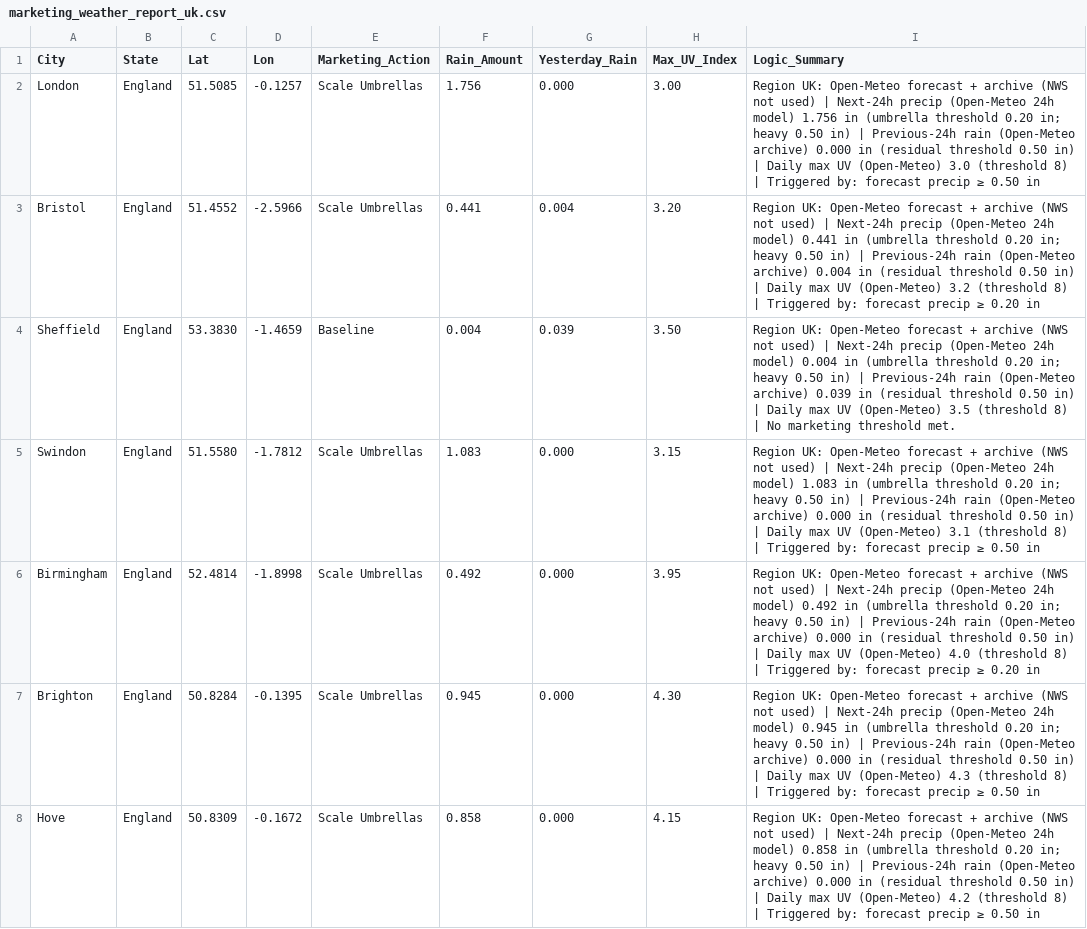
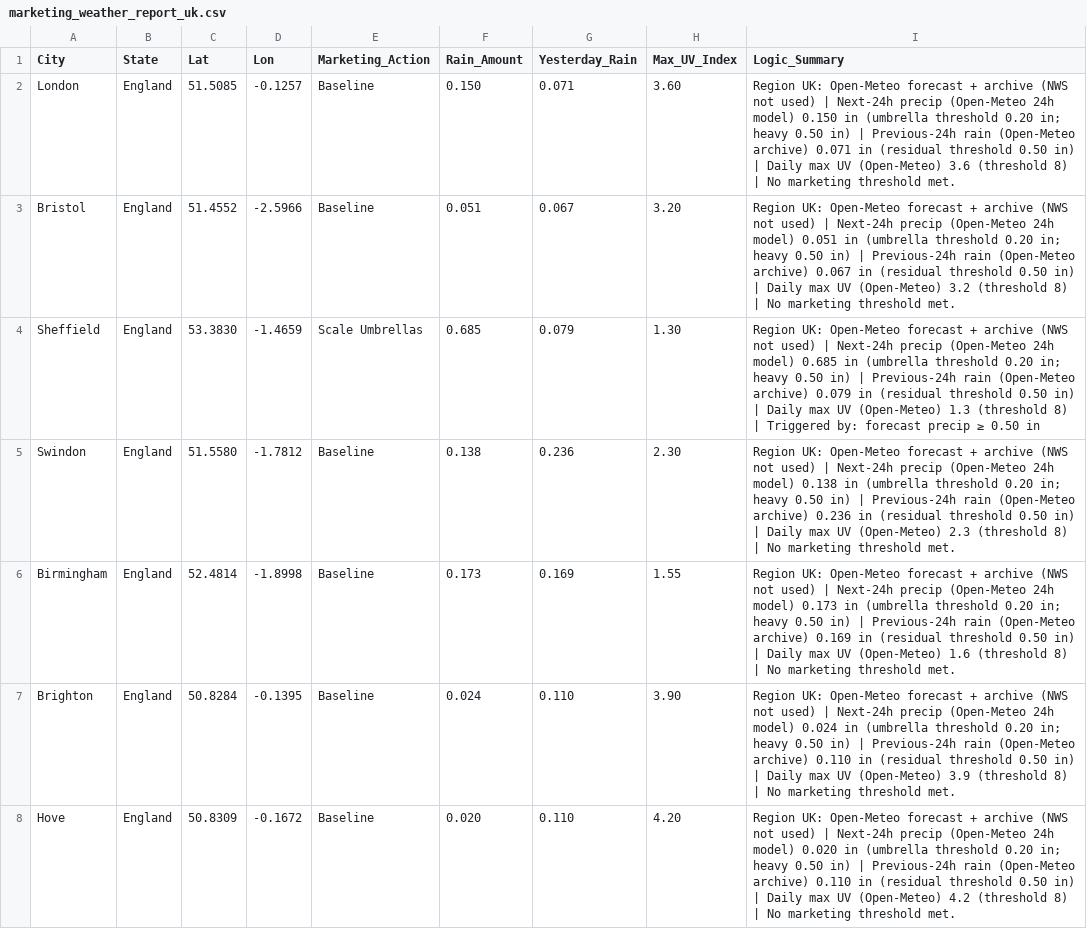
Before and after one commit to mg22mex/marketing-weather-engine, a CSV file: marketing_weather_report_uk.csv, drawn as a sheet; only a part is shown; the diff covers the shown part only.

```diff
--- a/marketing_weather_report_uk.csv
+++ b/marketing_weather_report_uk.csv
@@ -1,8 +1,8 @@
 City,State,Lat,Lon,Marketing_Action,Rain_Amount,Yesterday_Rain,Max_UV_Index,Logic_Summary
-London,England,51.5085,-0.1257,Scale Umbrellas,1.756,0.000,3.00,Region UK: Open-Meteo forecast + archive (NWS not used) | Next-24h precip (Open-Meteo 24h model) 1.756 in (umbrella threshold 0.20 in; heavy 0.50 in) | Previous-24h rain (Open-Meteo archive) 0.000 in (residual threshold 0.50 in) | Daily max UV (Open-Meteo) 3.0 (threshold 8) | Triggered by: forecast precip ≥ 0.50 in
-Bristol,England,51.4552,-2.5966,Scale Umbrellas,0.441,0.004,3.20,Region UK: Open-Meteo forecast + archive (NWS not used) | Next-24h precip (Open-Meteo 24h model) 0.441 in (umbrella threshold 0.20 in; heavy 0.50 in) | Previous-24h rain (Open-Meteo archive) 0.004 in (residual threshold 0.50 in) | Daily max UV (Open-Meteo) 3.2 (threshold 8) | Triggered by: forecast precip ≥ 0.20 in
-Sheffield,England,53.3830,-1.4659,Baseline,0.004,0.039,3.50,Region UK: Open-Meteo forecast + archive (NWS not used) | Next-24h precip (Open-Meteo 24h model) 0.004 in (umbrella threshold 0.20 in; heavy 0.50 in) | Previous-24h rain (Open-Meteo archive) 0.039 in (residual threshold 0.50 in) | Daily max UV (Open-Meteo) 3.5 (threshold 8) | No marketing threshold met.
-Swindon,England,51.5580,-1.7812,Scale Umbrellas,1.083,0.000,3.15,Region UK: Open-Meteo forecast + archive (NWS not used) | Next-24h precip (Open-Meteo 24h model) 1.083 in (umbrella threshold 0.20 in; heavy 0.50 in) | Previous-24h rain (Open-Meteo archive) 0.000 in (residual threshold 0.50 in) | Daily max UV (Open-Meteo) 3.1 (threshold 8) | Triggered by: forecast precip ≥ 0.50 in
-Birmingham,England,52.4814,-1.8998,Scale Umbrellas,0.492,0.000,3.95,Region UK: Open-Meteo forecast + archive (NWS not used) | Next-24h precip (Open-Meteo 24h model) 0.492 in (umbrella threshold 0.20 in; heavy 0.50 in) | Previous-24h rain (Open-Meteo archive) 0.000 in (residual threshold 0.50 in) | Daily max UV (Open-Meteo) 4.0 (threshold 8) | Triggered by: forecast precip ≥ 0.20 in
-Brighton,England,50.8284,-0.1395,Scale Umbrellas,0.945,0.000,4.30,Region UK: Open-Meteo forecast + archive (NWS not used) | Next-24h precip (Open-Meteo 24h model) 0.945 in (umbrella threshold 0.20 in; heavy 0.50 in) | Previous-24h rain (Open-Meteo archive) 0.000 in (residual threshold 0.50 in) | Daily max UV (Open-Meteo) 4.3 (threshold 8) | Triggered by: forecast precip ≥ 0.50 in
-Hove,England,50.8309,-0.1672,Scale Umbrellas,0.858,0.000,4.15,Region UK: Open-Meteo forecast + archive (NWS not used) | Next-24h precip (Open-Meteo 24h model) 0.858 in (umbrella threshold 0.20 in; heavy 0.50 in) | Previous-24h rain (Open-Meteo archive) 0.000 in (residual threshold 0.50 in) | Daily max UV (Open-Meteo) 4.2 (threshold 8) | Triggered by: forecast precip ≥ 0.50 in
+London,England,51.5085,-0.1257,Baseline,0.150,0.071,3.60,Region UK: Open-Meteo forecast + archive (NWS not used) | Next-24h precip (Open-Meteo 24h model) 0.150 in (umbrella threshold 0.20 in; heavy 0.50 in) | Previous-24h rain (Open-Meteo archive) 0.071 in (residual threshold 0.50 in) | Daily max UV (Open-Meteo) 3.6 (threshold 8) | No marketing threshold met.
+Bristol,England,51.4552,-2.5966,Baseline,0.051,0.067,3.20,Region UK: Open-Meteo forecast + archive (NWS not used) | Next-24h precip (Open-Meteo 24h model) 0.051 in (umbrella threshold 0.20 in; heavy 0.50 in) | Previous-24h rain (Open-Meteo archive) 0.067 in (residual threshold 0.50 in) | Daily max UV (Open-Meteo) 3.2 (threshold 8) | No marketing threshold met.
+Sheffield,England,53.3830,-1.4659,Scale Umbrellas,0.685,0.079,1.30,Region UK: Open-Meteo forecast + archive (NWS not used) | Next-24h precip (Open-Meteo 24h model) 0.685 in (umbrella threshold 0.20 in; heavy 0.50 in) | Previous-24h rain (Open-Meteo archive) 0.079 in (residual threshold 0.50 in) | Daily max UV (Open-Meteo) 1.3 (threshold 8) | Triggered by: forecast precip ≥ 0.50 in
+Swindon,England,51.5580,-1.7812,Baseline,0.138,0.236,2.30,Region UK: Open-Meteo forecast + archive (NWS not used) | Next-24h precip (Open-Meteo 24h model) 0.138 in (umbrella threshold 0.20 in; heavy 0.50 in) | Previous-24h rain (Open-Meteo archive) 0.236 in (residual threshold 0.50 in) | Daily max UV (Open-Meteo) 2.3 (threshold 8) | No marketing threshold met.
+Birmingham,England,52.4814,-1.8998,Baseline,0.173,0.169,1.55,Region UK: Open-Meteo forecast + archive (NWS not used) | Next-24h precip (Open-Meteo 24h model) 0.173 in (umbrella threshold 0.20 in; heavy 0.50 in) | Previous-24h rain (Open-Meteo archive) 0.169 in (residual threshold 0.50 in) | Daily max UV (Open-Meteo) 1.6 (threshold 8) | No marketing threshold met.
+Brighton,England,50.8284,-0.1395,Baseline,0.024,0.110,3.90,Region UK: Open-Meteo forecast + archive (NWS not used) | Next-24h precip (Open-Meteo 24h model) 0.024 in (umbrella threshold 0.20 in; heavy 0.50 in) | Previous-24h rain (Open-Meteo archive) 0.110 in (residual threshold 0.50 in) | Daily max UV (Open-Meteo) 3.9 (threshold 8) | No marketing threshold met.
+Hove,England,50.8309,-0.1672,Baseline,0.020,0.110,4.20,Region UK: Open-Meteo forecast + archive (NWS not used) | Next-24h precip (Open-Meteo 24h model) 0.020 in (umbrella threshold 0.20 in; heavy 0.50 in) | Previous-24h rain (Open-Meteo archive) 0.110 in (residual threshold 0.50 in) | Daily max UV (Open-Meteo) 4.2 (threshold 8) | No marketing threshold met.
```
Also changed, not shown: 108 edited cells elsewhere in this file, marketing_weather_report_can.csv, marketing_weather_report_us.csv.
